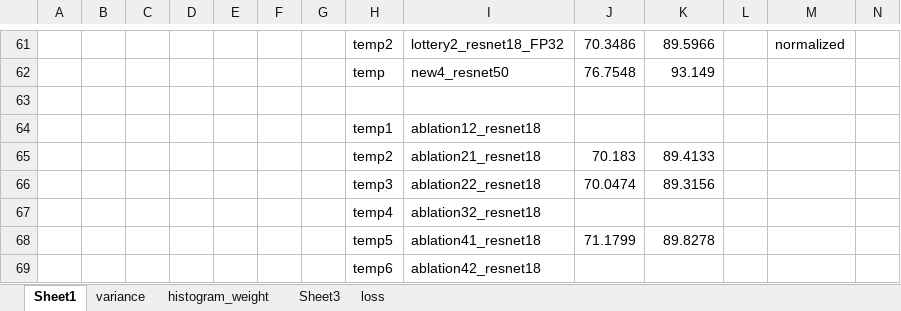
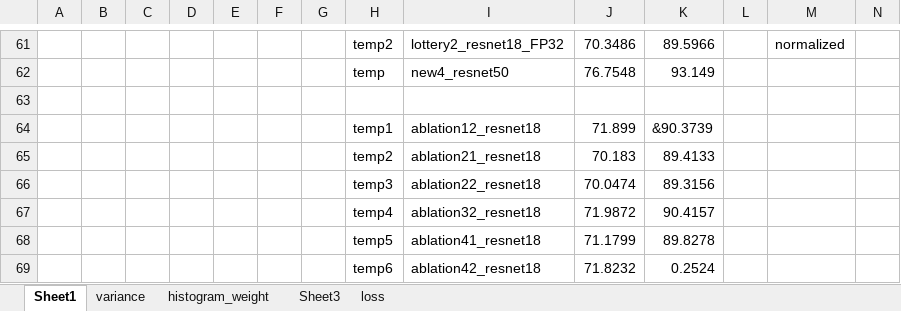
Before and after one commit to ma-xu/DistKernel, an Excel workbook: results.xlsx, sheet Sheet1, drawn as a sheet; only a part is shown, gaps mark what is left out; values as stored, in another font and other column widths than the file's, no borders; the diff names each change by its address in the sheet, - before the commit and + after, or states it on an @@ line.

```diff
--- a/results.xlsx (sheet Sheet1)
+++ b/results.xlsx (sheet Sheet1)
-J64: (empty)
+J64: 71.899
-K64: (empty)
+K64: &90.3739
-J67: (empty)
+J67: 71.9872
-K67: (empty)
+K67: 90.4157
-J69: (empty)
+J69: 71.8232
-K69: (empty)
+K69: 0.2524
```
Also changed, not shown: 2 other files.
